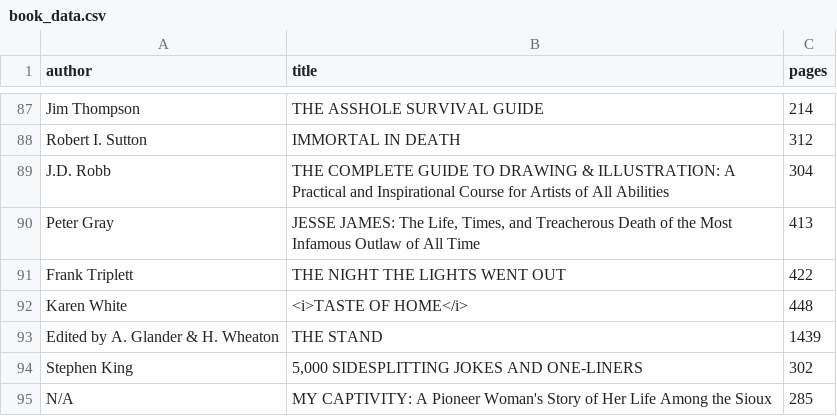
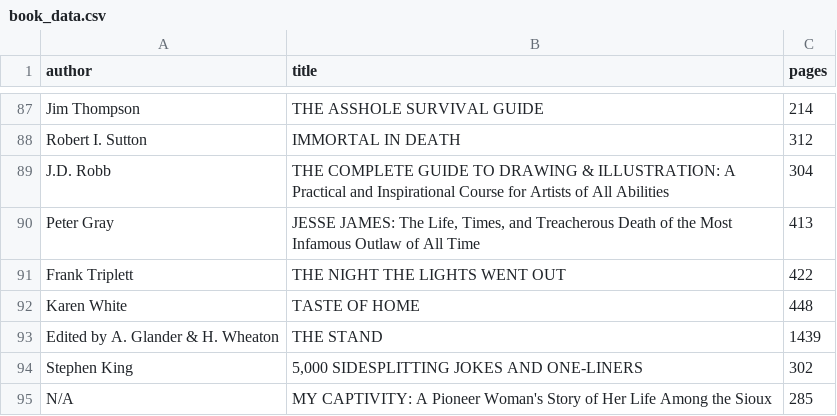
Before and after one commit to rluedde/algorithm_viz, a CSV file: assets/book_data.csv, drawn as a sheet; only a part is shown, gaps mark what is left out.

Commit message:
Rectangles are now printed properly
Next step is to make a function that produces
an array with all Book objects from the actual data

```diff
--- a/assets/book_data.csv
+++ b/assets/book_data.csv
@@ -91,3 +91,3 @@ Peter Gray,"JESSE JAMES: The Life, Times, and Treacherous Death of the Most Infa
 Frank Triplett,THE NIGHT THE LIGHTS WENT OUT,422
-Karen White,<i>TASTE OF HOME</i>,448
+Karen White,TASTE OF HOME,448
 Edited by A. Glander & H. Wheaton,THE STAND,1439
```
Also changed, not shown: 1 other file.
